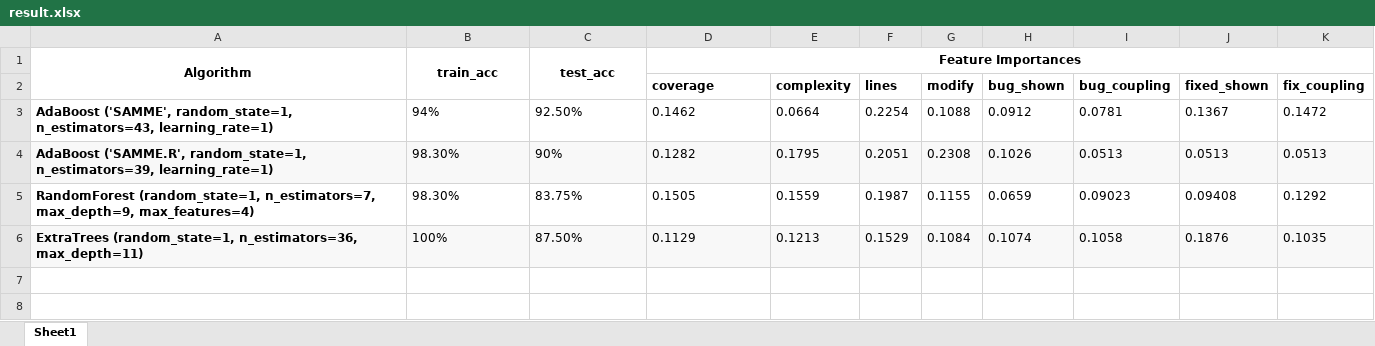
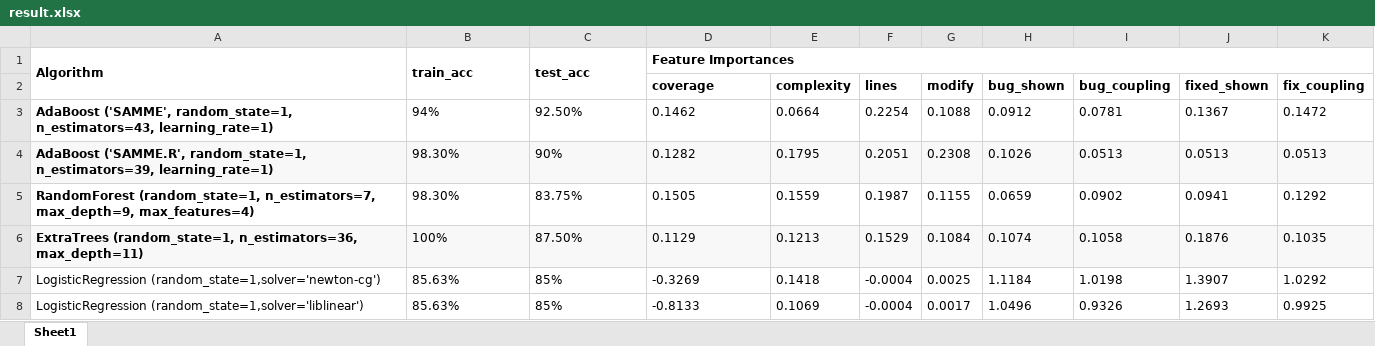
Before and after one commit to zjzhangsjtu/AutoULTGen, an Excel workbook: Server/ml/result.xlsx, sheet Sheet1, drawn as a sheet; values as stored, in another font and other column widths than the file's, no borders; the diff names each change by its address in the sheet, - before the commit and + after, or states it on an @@ line.

Commit message:
add LogisticRegression

```diff
--- a/Server/ml/result.xlsx (sheet Sheet1)
+++ b/Server/ml/result.xlsx (sheet Sheet1)
-A1:D1 alignment: center
+A1:D1 alignment: left
-I5 (bug_coupling): 0.09023
+I5 (bug_coupling): 0.0902
-J5 (fixed_shown): 0.09408
+J5 (fixed_shown): 0.0941
+row 7: LogisticRegression (random_state=1,solver='newton-cg') | 85.63% | 85% | -0.3269 | 0.1418 | -0.0004 | 0.0025 | 1.1184 | 1.0198 | 1.3907 | 1.0292
+row 8: LogisticRegression (random_state=1,solver='liblinear') | 85.63% | 85% | -0.8133 | 0.1069 | -0.0004 | 0.0017 | 1.0496 | 0.9326 | 1.2693 | 0.9925
```
Also changed, not shown: 2 other files.
